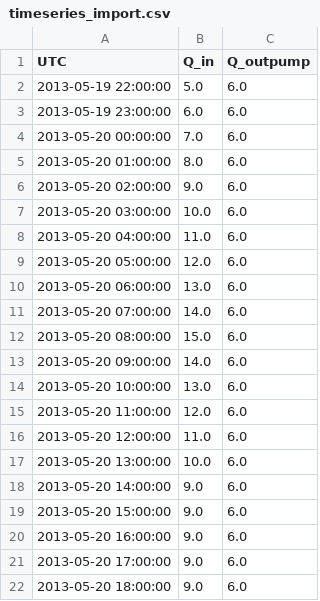
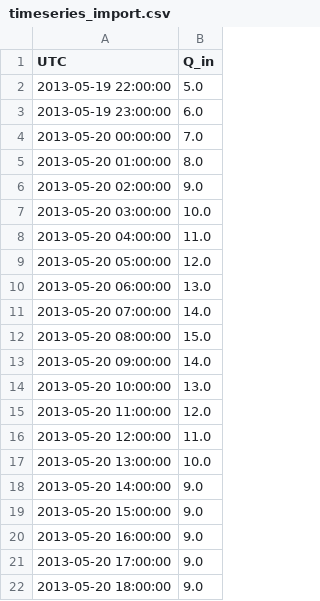
Before and after one commit to omartsc/iwww_rtc, a CSV file: goal_programming/input/timeseries_import.csv, drawn as a sheet; the diff names each change by its address in the sheet, - before the commit and + after, or states it on an @@ line.

```diff
--- a/goal_programming/input/timeseries_import.csv
+++ b/goal_programming/input/timeseries_import.csv
-column C (Q_outpump), rows 2-22: all 6.0
```
Also changed, not shown: goal_programming/output/timeseries_export.csv, nicht_lineares_vol/input/timeseries_import.csv, 14 other files.
